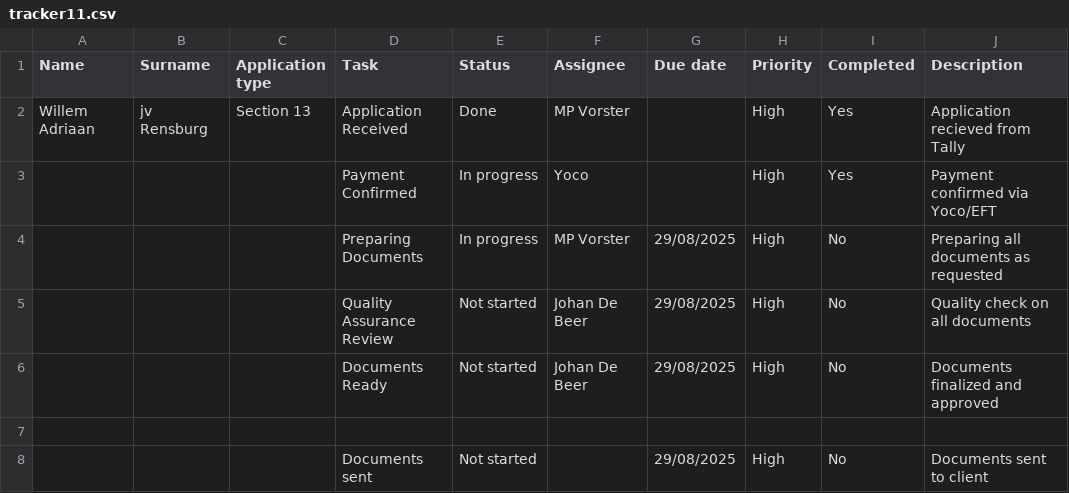
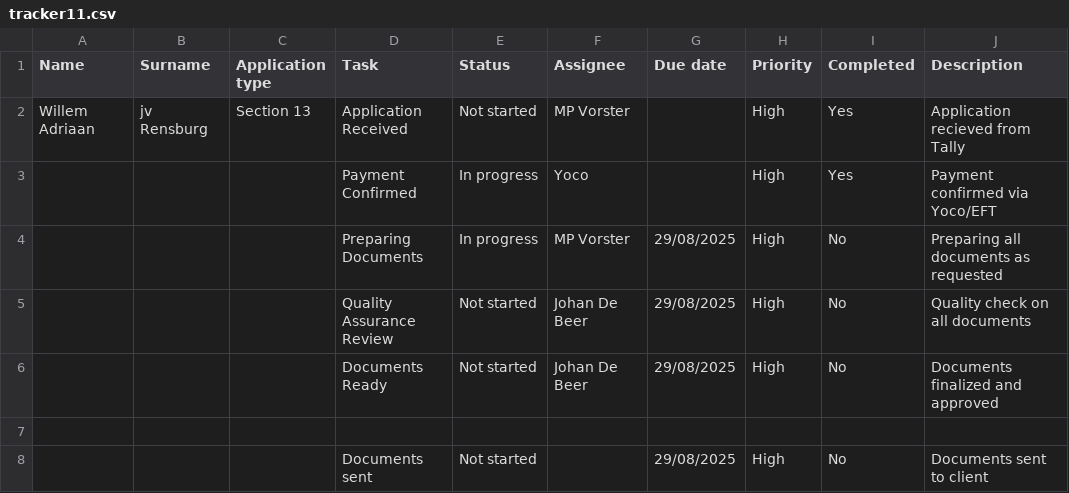
Before and after one commit to johandebeer21/Tracker-Demo, a CSV file: tracker11.csv, drawn as a sheet; only a part is shown; the diff names each change by its address in the sheet, - before the commit and + after, or states it on an @@ line.

Commit message:
Update tracker11.csv

```diff
--- a/tracker11.csv
+++ b/tracker11.csv
-E2 (Status): Done
+E2 (Status): Not started
```
